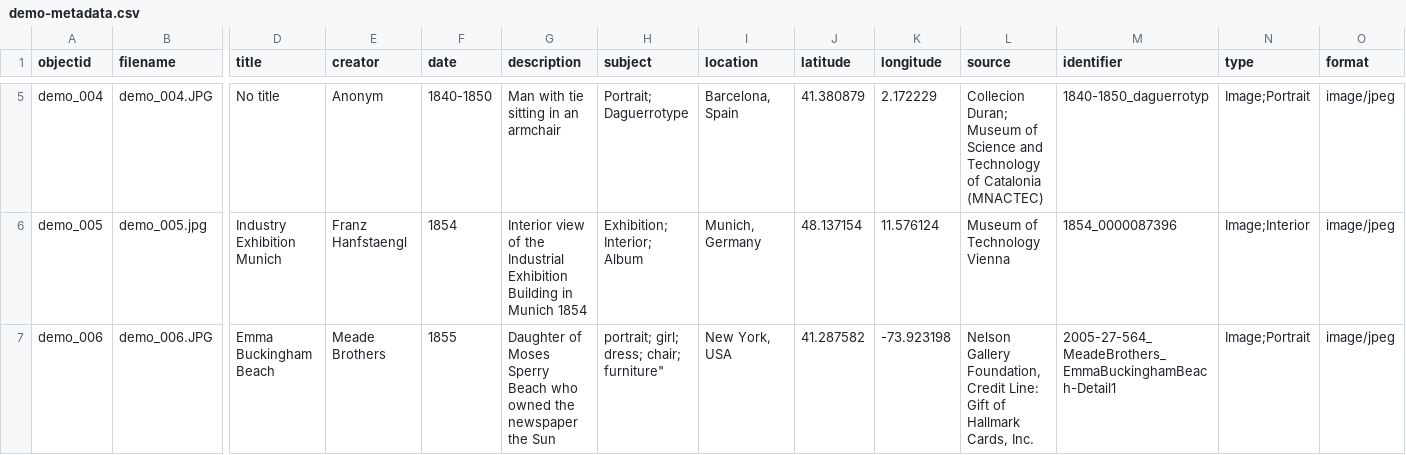
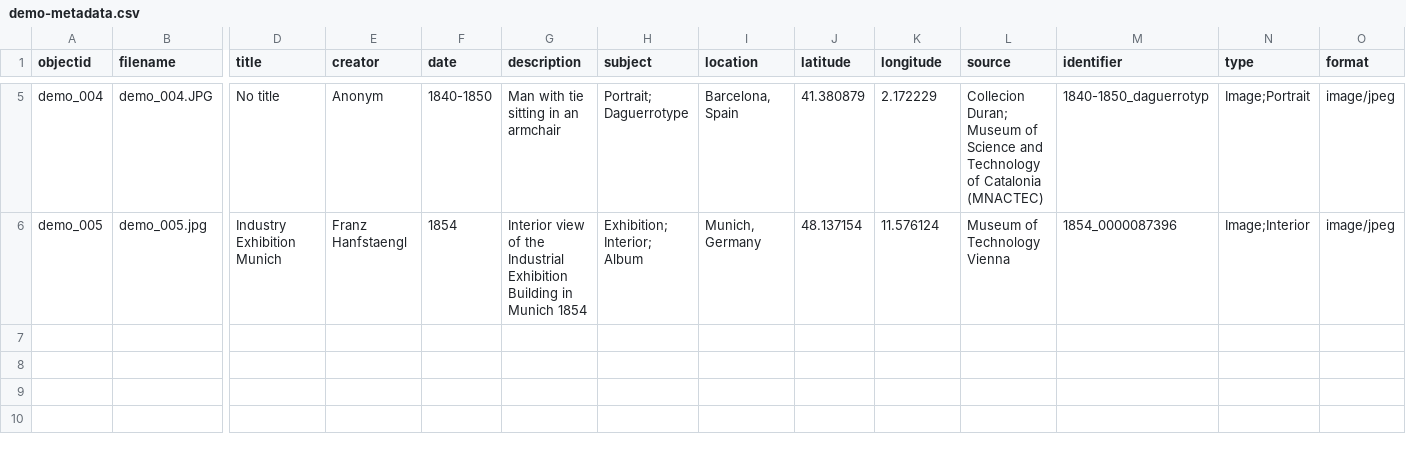
Before and after one commit to Fraukindermann/Mapping-Thonet, a CSV file: _data/demo-metadata.csv, drawn as a sheet; only a part is shown, gaps mark what is left out; rows hold the shown columns only; the diff names each change by its address in the sheet, - before the commit and + after, or states it on an @@ line.

Commit message:
Update demo-metadata.csv

```diff
--- a/_data/demo-metadata.csv
+++ b/_data/demo-metadata.csv
-row 7: demo_006 | demo_006.JPG | Emma Buckingham Beach | Meade Brothers | 1855 | Daughter of Moses Sperry Beach who owned the newspaper the Sun | portrait; girl; dress; chair; furniture" | New York, USA | 41.287582 | -73.923198 | Nelson Gallery Foundation, Credit Line: Gift of Hallmark Cards, Inc. | 2005-27-564_MeadeBrothers_EmmaBuckinghamBeach-Detail1 | Image;Portrait | image/jpeg
```
